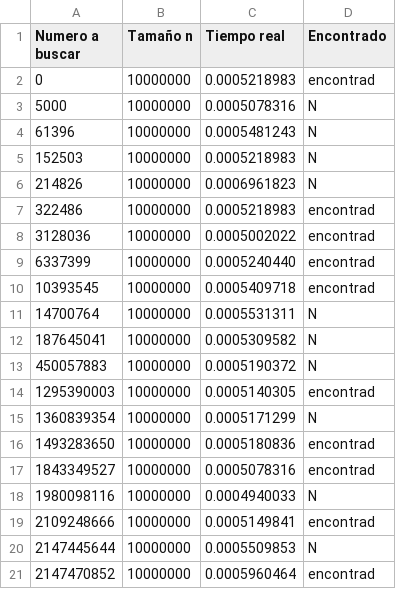
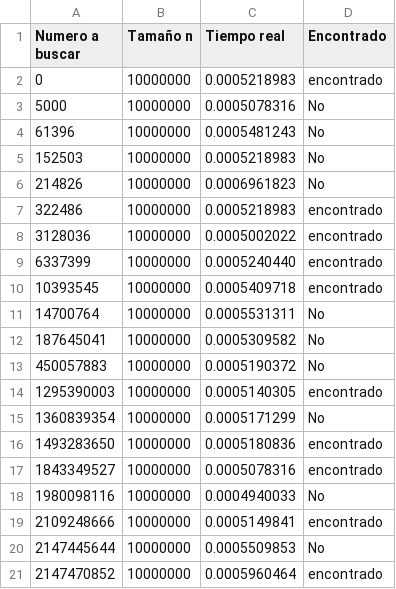
Before and after one commit to PedroS56/AnalisisAlgoritmos, a CSV file: PRACTICA_2/salidasFibonacci/salida10000000.csv, drawn as a sheet; the diff names each change by its address in the sheet, - before the commit and + after, or states it on an @@ line.

Commit message:
Update salida10000000.csv

```diff
--- a/PRACTICA_2/salidasFibonacci/salida10000000.csv
+++ b/PRACTICA_2/salidasFibonacci/salida10000000.csv
-D2 (Encontrado): encontrad
+D2 (Encontrado): encontrado
-D3:D6 (Encontrado): N
+D3:D6 (Encontrado): No
-D7:D10 (Encontrado): encontrad
+D7:D10 (Encontrado): encontrado
-D11:D13 (Encontrado): N
+D11:D13 (Encontrado): No
-D14 (Encontrado): encontrad
+D14 (Encontrado): encontrado
-D15 (Encontrado): N
+D15 (Encontrado): No
-D16:D17 (Encontrado): encontrad
+D16:D17 (Encontrado): encontrado
-D18 (Encontrado): N
+D18 (Encontrado): No
-D19 (Encontrado): encontrad
+D19 (Encontrado): encontrado
-D20 (Encontrado): N
+D20 (Encontrado): No
-D21 (Encontrado): encontrad
+D21 (Encontrado): encontrado
```
